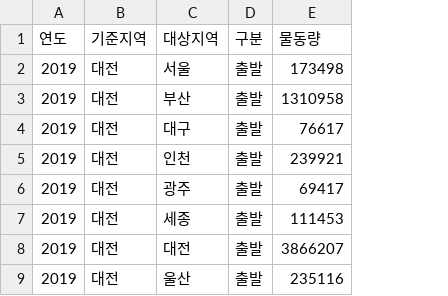
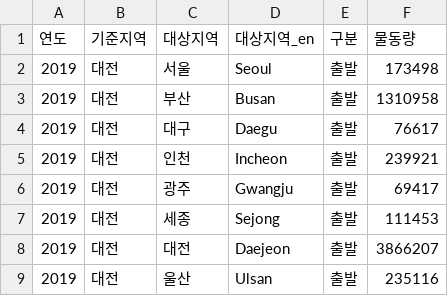
Before and after one commit to minseo-404/Daejeon-cities-logistics-, a CSV file: NLIC/data/data_logistics_cleaned.csv, drawn as a sheet; only a part is shown; the diff names each change by its address in the sheet, - before the commit and + after, or states it on an @@ line.

```diff
--- a/NLIC/data/data_logistics_cleaned.csv
+++ b/NLIC/data/data_logistics_cleaned.csv
+column D (대상지역_en), rows 2-9: Seoul | Busan | Daegu | Incheon | Gwangju | Sejong | Daejeon | Ulsan
```
Also changed, not shown: NLIC/data/gap_21_22.csv, NLIC/data/gap_22_23.csv, 23 other files.
